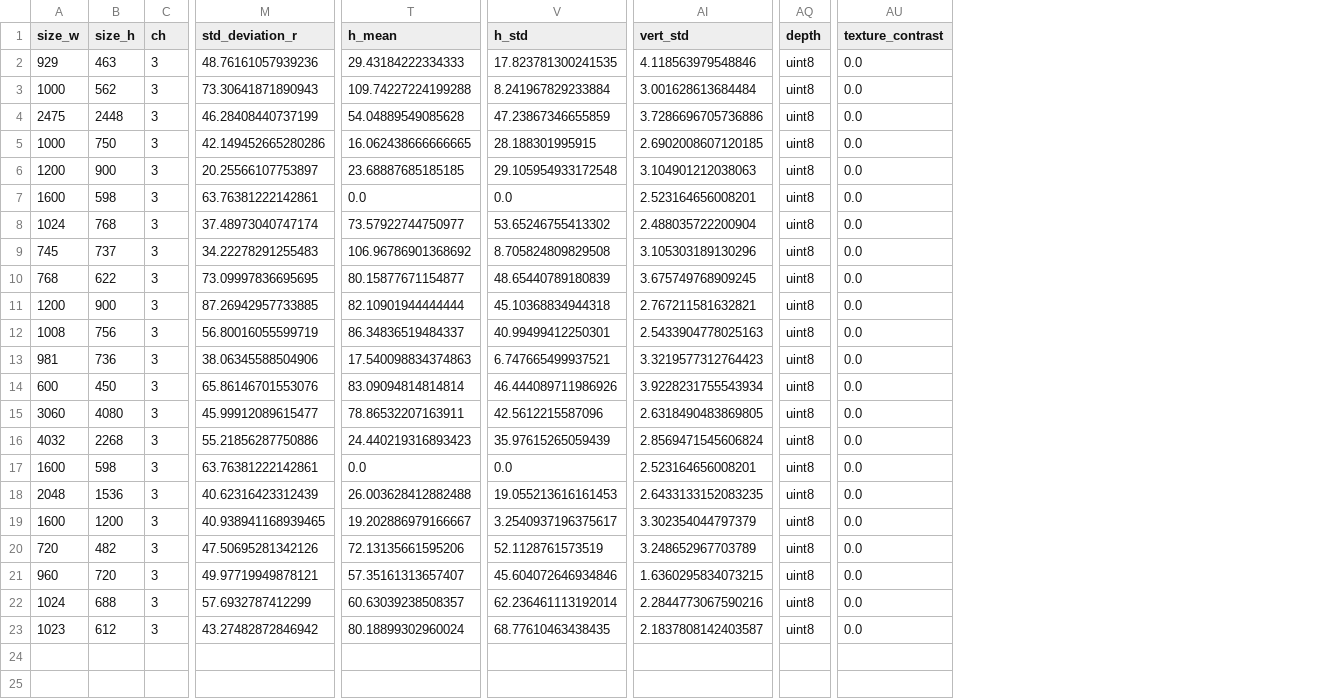
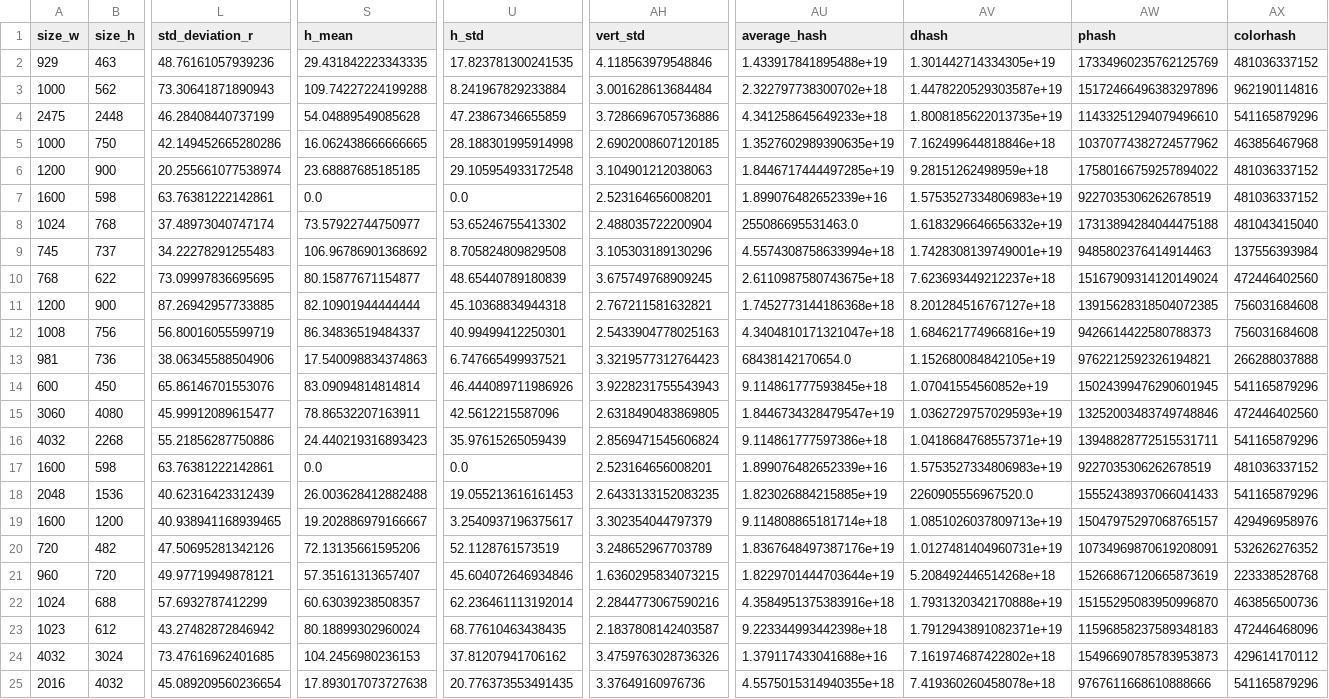
Before and after one commit to Tehnik762/Pictureminator, a CSV file: images/receipts/receipts.csv, drawn as a sheet; only a part is shown, gaps mark what is left out; removed rows and columns are numbered as before the commit, all else as after; rows hold the shown columns only; the diff names each change by its address in the sheet, - before the commit and + after, or states it on an @@ line.

```diff
--- a/images/receipts/receipts.csv
+++ b/images/receipts/receipts.csv
-column C (ch), rows 2-23: all 3
-column AQ (depth), rows 2-23: all uint8
-column AU (texture_contrast), rows 2-23: all 0.0
+column AU (average_hash), rows 2-23: 1.433917841895488e+19 | 2.322797738300702e+18 | 4.341258645649233e+18 | 1.3527602989390635e+19 | 1.8446717444497285e+19 | 1.899076482652339e+16 | 255086695531463.0 | 4.5574308758633994e+18 | 2.6110987580743675e+18 | 1.7452773144186368e+18 | 4.3404810171321047e+18 | 68438142170654.0 | 9.114861777593845e+18 | 1.8446734328479547e+19 | 9.114861777597386e+18 | 1.899076482652339e+16 | 1.823026884215885e+19 | 9.114808865181714e+18 | 1.8367648497387176e+19 | 1.8229701444703644e+19 | 4.3584951375383916e+18 | 9.223344993442398e+18
+column AV (dhash), rows 2-23: 1.301442714334305e+19 | 1.4478220529303587e+19 | 1.8008185622013735e+19 | 7.162499644818846e+18 | 9.28151262498959e+18 | 1.5753527334806983e+19 | 1.6183296646656332e+19 | 1.7428308139749001e+19 | 7.623693449212237e+18 | 8.201284516767127e+18 | 1.684621774966816e+19 | 1.152680084842105e+19 | 1.07041554560852e+19 | 1.0362729757029593e+19 | 1.0418684768557371e+19 | 1.5753527334806983e+19 | 2260905556967520.0 | 1.0851026037809713e+19 | 1.0127481404960731e+19 | 5.208492446514268e+18 | 1.7931320342170888e+19 | 1.7912943891082371e+19
+column AW (phash), rows 2-23: 17334960235762125769 | 15172466496383297896 | 11433251294079496610 | 10370774382724577962 | 17580166759257894022 | 9227035306262678519 | 17313894284044475188 | 9485802376414914463 | 15167909314120149024 | 13915628318504072385 | 9426614422580788373 | 9762212592326194821 | 15024399476290601945 | 13252003483749748846 | 13948828772515531711 | 9227035306262678519 | 15552438937066041433 | 15047975297068765157 | 10734969870619208091 | 15266867120665873619 | 15155295083950996870 | 11596858237589348183
+column AX (colorhash), rows 2-23: 481036337152 | 962190114816 | 541165879296 | 463856467968 | 481036337152 | 481036337152 | 481043415040 | 137556393984 | 472446402560 | 756031684608 | 756031684608 | 266288037888 | 541165879296 | 472446402560 | 541165879296 | 481036337152 | 541165879296 | 429496958976 | 532626276352 | 223338528768 | 463856500736 | 472446468096
-S2 (h_mean): 29.43184222334333
+S2 (h_mean): 29.431842223343335
-U5 (h_std): 28.188301995915
+U5 (h_std): 28.188301995914998
-L6 (std_deviation_r): 20.25566107753897
+L6 (std_deviation_r): 20.255661077538974
-AH14 (vert_std): 3.9228231755543934
+AH14 (vert_std): 3.9228231755543943
+row 24: 4032 | 3024 | 73.47616962401685 | 104.2456980236153 | 37.81207941706162 | 3.4759763028736326 | 1.379117433041688e+16 | 7.161974687422802e+18 | 15496690785783953873 | 429614170112
+row 25: 2016 | 4032 | 45.089209560236654 | 17.893017073727638 | 20.776373553491435 | 3.37649160976736 | 4.5575015314940355e+18 | 7.419360260458078e+18 | 9767611668610888666 | 541165879296
```
Also changed, not shown: 13 other files.
